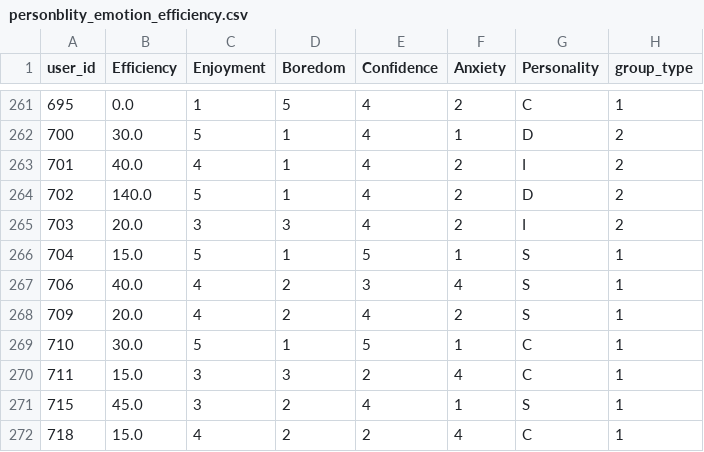
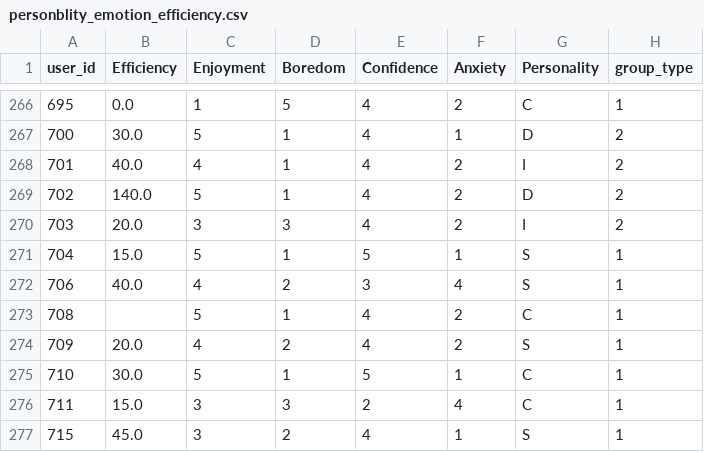
Before and after one commit to DavidZhan23/data-science-project, a CSV file: cleaned_dataset/personblity_emotion_efficiency.csv, drawn as a sheet; only a part is shown, gaps mark what is left out; the shorter side is filled out with more unchanged rows; the diff covers the shown part only.

```diff
--- a/cleaned_dataset/personblity_emotion_efficiency.csv
+++ b/cleaned_dataset/personblity_emotion_efficiency.csv
@@ -267,2 +272,3 @@ user_id,Efficiency,Enjoyment,Boredom,Confidence,Anxiety,Personality,group_type
 706,40.0,4,2,3,4,S,1
+708,,5,1,4,2,C,1
 709,20.0,4,2,4,2,S,1
```
Also changed, not shown: 5 added rows elsewhere in this file, 3 other files.
